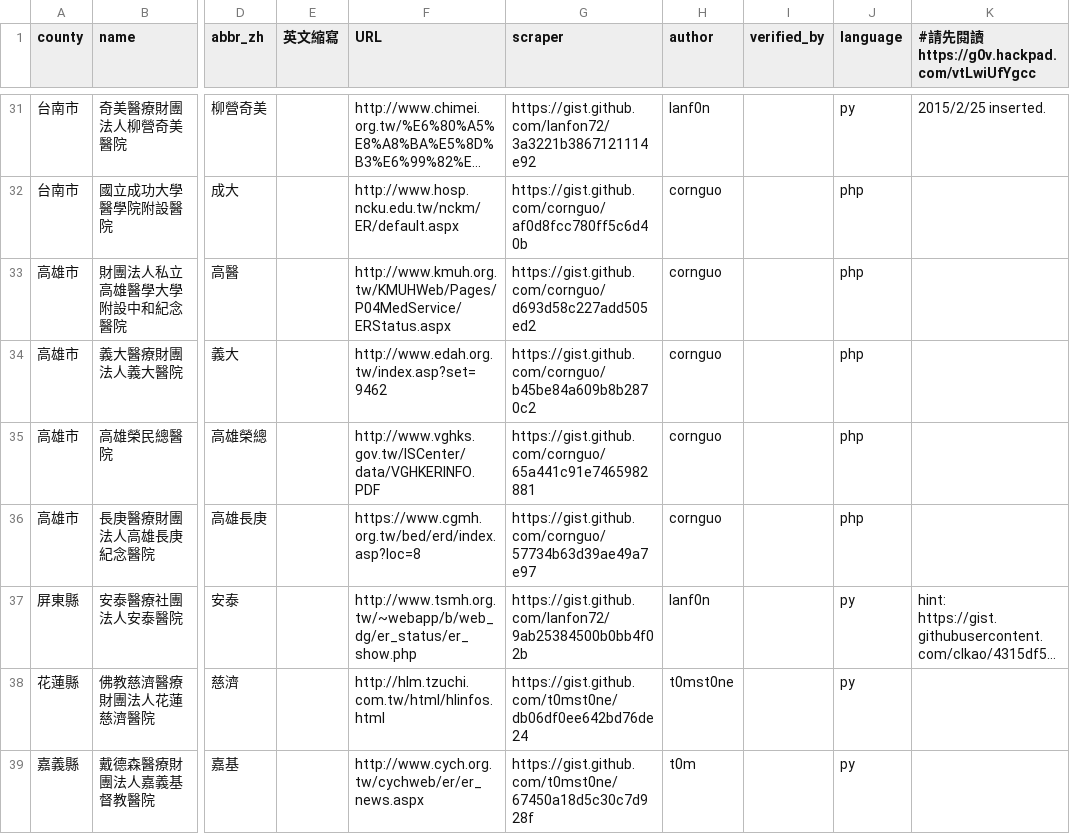
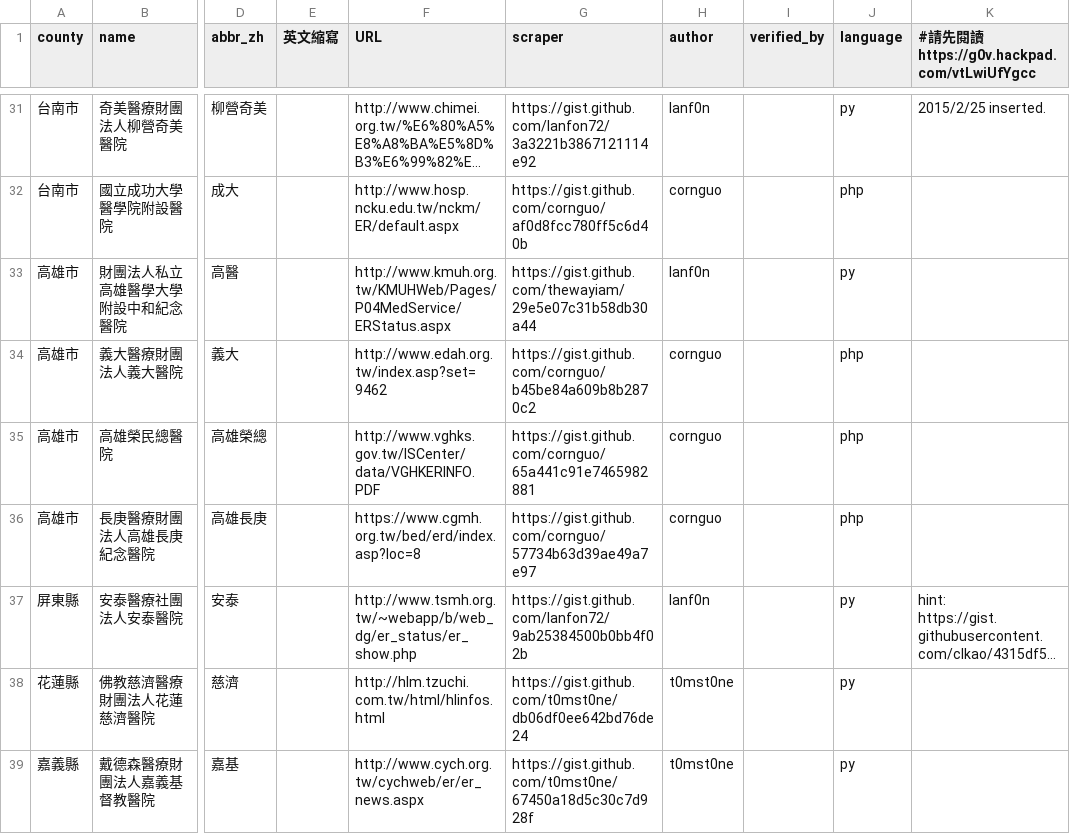
Before and after one commit to g0v/er.mohw, a CSV file: twer.csv, drawn as a sheet; only a part is shown, gaps mark what is left out; long unchanged cells end in …; the diff names each change by its address in the sheet, - before the commit and + after, or states it on an @@ line.

Commit message:
modified:   twer.csv

```diff
--- a/twer.csv
+++ b/twer.csv
-G33 (scraper): https://gist.github.com/cornguo/d693d58c227add505ed2
+G33 (scraper): https://gist.github.com/thewayiam/29e5e07c31b58db30a44
-H33 (author): cornguo
+H33 (author): lanf0n
-J33 (language): php
+J33 (language): py
-H39 (author): t0m
+H39 (author): t0mst0ne
```
